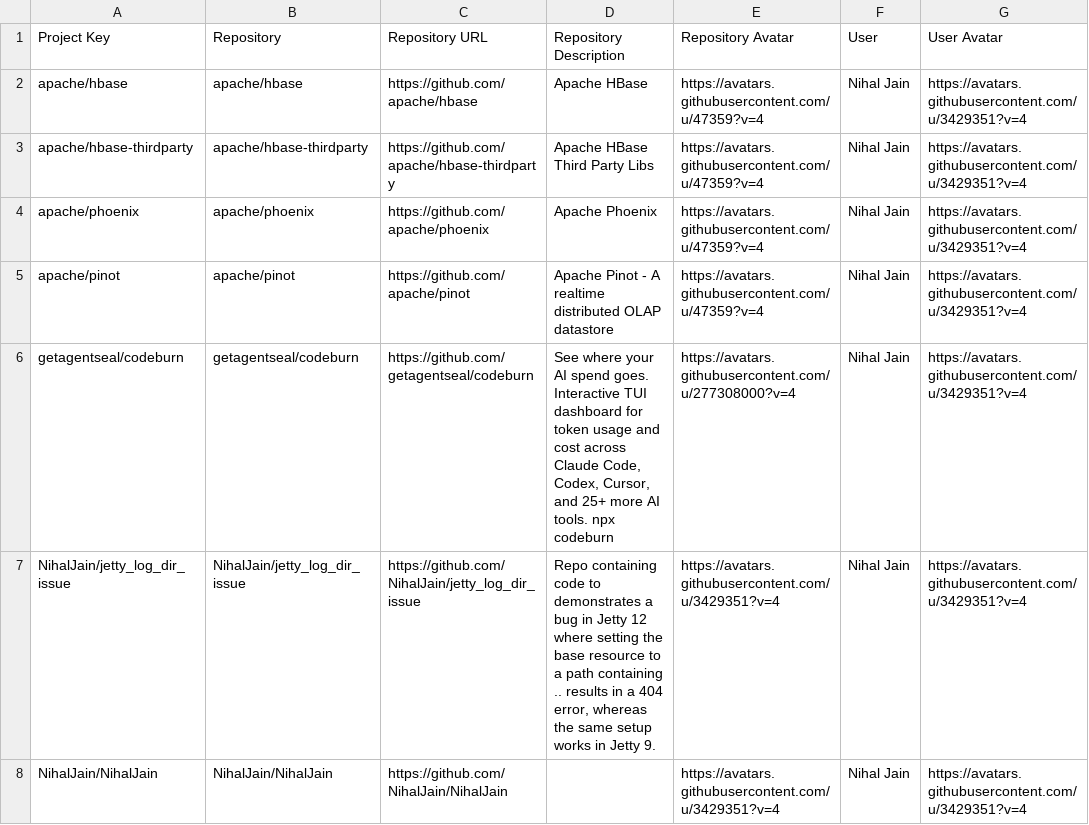
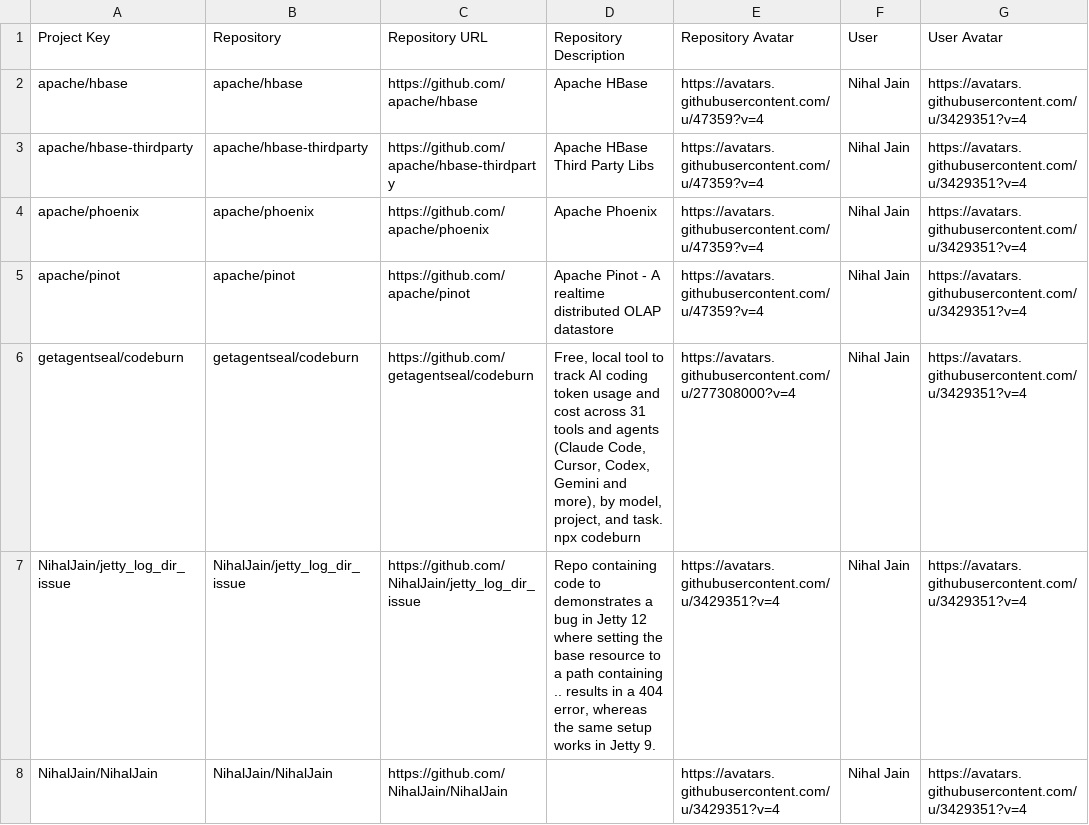
Before and after one commit to nihaljain-test/opensource-contributions-tracker, a CSV file: output/github_contribution_data.csv, drawn as a sheet; only a part is shown; the diff names each change by its address in the sheet, - before the commit and + after, or states it on an @@ line.

```diff
--- a/output/github_contribution_data.csv
+++ b/output/github_contribution_data.csv
-D6 (Repository Description): See where your AI spend goes. Interactive TUI dashboard for token usage and cost across Claude Code, Codex, Cursor, and 25+ more AI tools. npx codeburn
+D6 (Repository Description): Free, local tool to track AI coding token usage and cost across 31 tools and agents (Claude Code, Cursor, Codex, Gemini and more), by model, project, and task. npx codeburn
```
Also changed, not shown: 1 other file.
